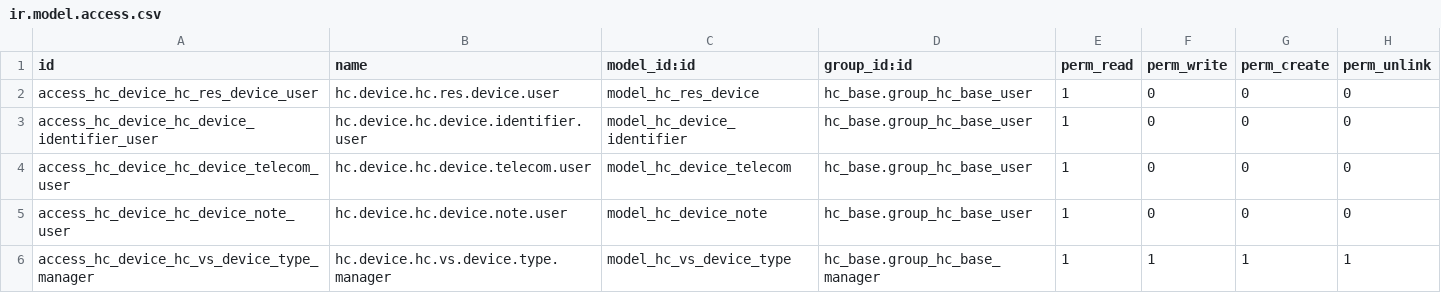
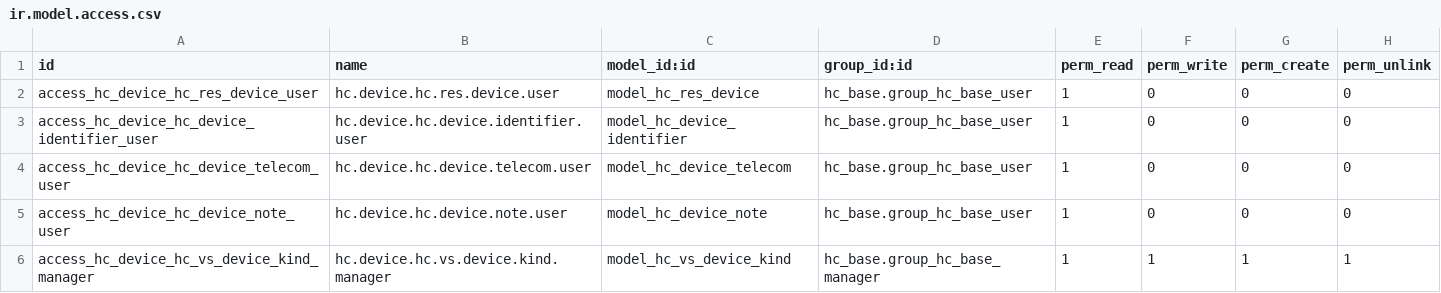
Before and after one commit to LasLabs/odoo-fhir, a CSV file: addons/hc_device/security/ir.model.access.csv, drawn as a sheet.

```diff
--- a/addons/hc_device/security/ir.model.access.csv
+++ b/addons/hc_device/security/ir.model.access.csv
@@ -5,2 +5,2 @@ access_hc_device_hc_device_telecom_user,hc.device.hc.device.telecom.user,model_h
 access_hc_device_hc_device_note_user,hc.device.hc.device.note.user,model_hc_device_note,hc_base.group_hc_base_user,1,0,0,0
-access_hc_device_hc_vs_device_type_manager,hc.device.hc.vs.device.type.manager,model_hc_vs_device_type,hc_base.group_hc_base_manager,1,1,1,1
+access_hc_device_hc_vs_device_kind_manager,hc.device.hc.vs.device.kind.manager,model_hc_vs_device_kind,hc_base.group_hc_base_manager,1,1,1,1
```
Also changed, not shown: 11 other files.
